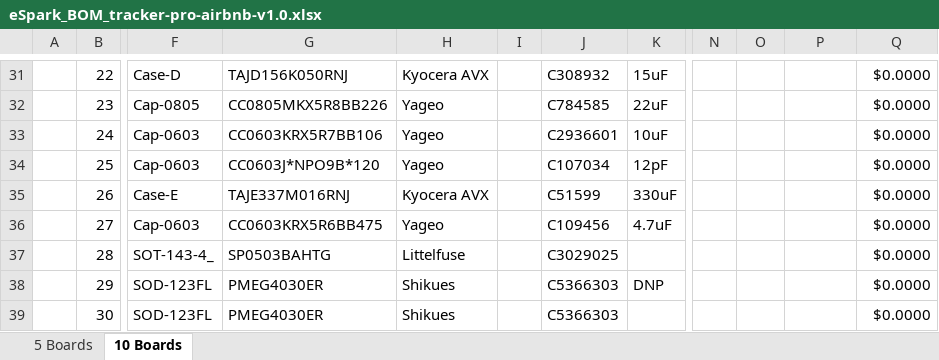
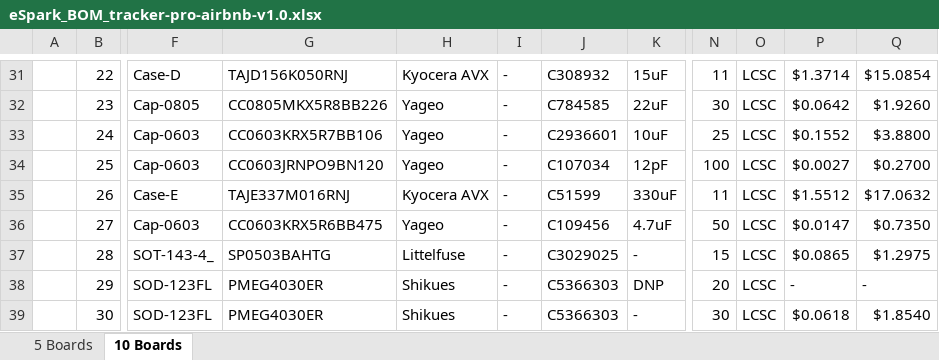
Before and after one commit to eSpark-Backup/ezlo-ambient-tracker-pro-airbnb-hw, an Excel workbook: Design-Files/tracker-pro-airbnb-v1.0/BOM/eSpark_BOM_tracker-pro-airbnb-v1.0.xlsx, sheet 10 Boards, drawn as a sheet; only a part is shown, gaps mark what is left out; values as stored, in another font and other column widths than the file's, no cell formats; charts and pictures not drawn; the diff covers the shown part only; the diff names each change by its address in the sheet, - before the commit and + after, or states it on an @@ line.

```diff
--- a/Design-Files/tracker-pro-airbnb-v1.0/BOM/eSpark_BOM_tracker-pro-airbnb-v1.0.xlsx (sheet 10 Boards)
+++ b/Design-Files/tracker-pro-airbnb-v1.0/BOM/eSpark_BOM_tracker-pro-airbnb-v1.0.xlsx (sheet 10 Boards)
-I31:I39: (empty)
+I31:I39: -
-N31: (empty)
+N31: 11
-O31:O39: (empty)
+O31:O39: LCSC
-P31: (empty)
+P31: $1.3714
-Q31: $0.0000
+Q31: $15.0854
-N32: (empty)
+N32: 30
-P32: (empty)
+P32: $0.0642
-Q32: $0.0000
+Q32: $1.9260
-N33: (empty)
+N33: 25
-P33: (empty)
+P33: $0.1552
-Q33: $0.0000
+Q33: $3.8800
-G34: CC0603J*NPO9B*120
+G34: CC0603JRNPO9BN120
-N34: (empty)
+N34: 100
-P34: (empty)
+P34: $0.0027
-Q34: $0.0000
+Q34: $0.2700
-N35: (empty)
+N35: 11
-P35: (empty)
+P35: $1.5512
-Q35: $0.0000
+Q35: $17.0632
-N36: (empty)
+N36: 50
-P36: (empty)
+P36: $0.0147
-Q36: $0.0000
+Q36: $0.7350
-K37: (empty)
+K37: -
-N37: (empty)
+N37: 15
-P37: (empty)
+P37: $0.0865
-Q37: $0.0000
+Q37: $1.2975
-N38: (empty)
+N38: 20
-P38: (empty)
+P38: -
-Q38: $0.0000
+Q38: -
-K39: (empty)
+K39: -
-N39: (empty)
+N39: 30
-P39: (empty)
+P39: $0.0618
-Q39: $0.0000
+Q39: $1.8540
```
Also changed, not shown: 1122 edited cells elsewhere in this sheet, sheet 5 Boards, cell formats.
